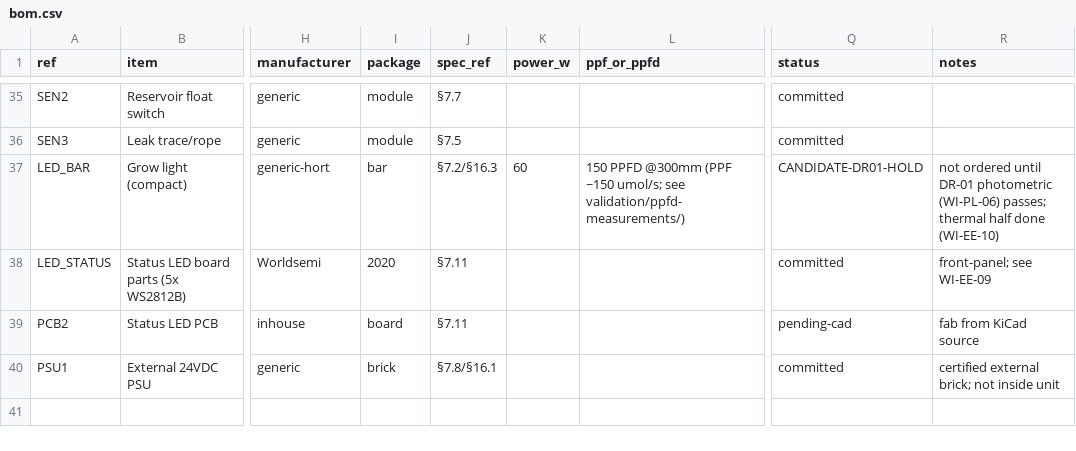
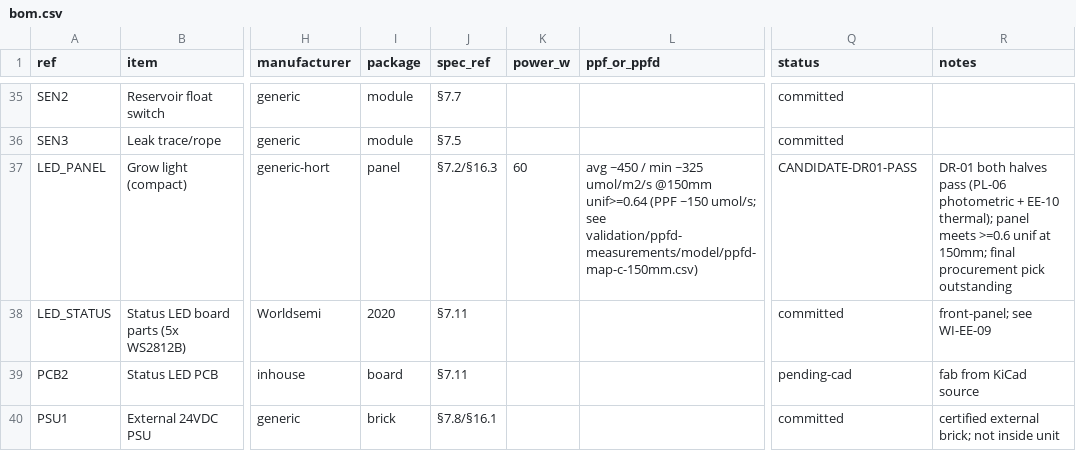
Before and after one commit to simon446/opencanopy, a CSV file: electronics/bom/bom.csv, drawn as a sheet; only a part is shown, gaps mark what is left out; the diff names each change by its address in the sheet, - before the commit and + after, or states it on an @@ line.

```diff
--- a/electronics/bom/bom.csv
+++ b/electronics/bom/bom.csv
-A37 (ref): LED_BAR
+A37 (ref): LED_PANEL
-I37 (package): bar
+I37 (package): panel
-L37 (ppf_or_ppfd): 150 PPFD @300mm (PPF ~150 umol/s; see validation/ppfd-measurements/)
+L37 (ppf_or_ppfd): avg ~450 / min ~325 umol/m2/s @150mm unif>=0.64 (PPF ~150 umol/s; see validation/ppfd-measurements/model/ppfd-map-c-150mm.csv)
-Q37 (status): CANDIDATE-DR01-HOLD
+Q37 (status): CANDIDATE-DR01-PASS
-R37 (notes): not ordered until DR-01 photometric (WI-PL-06) passes; thermal half done (WI-EE-10)
+R37 (notes): DR-01 both halves pass (PL-06 photometric + EE-10 thermal); panel meets >=0.6 unif at 150mm; final procurement pick outstanding
```
Also changed, not shown: electronics/bom/alternates.csv, 5 other files.
